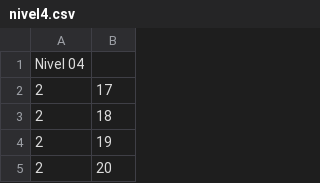
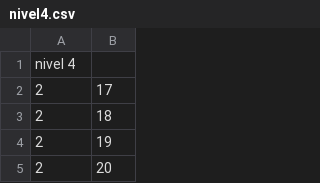
Before and after one commit to anadayane/reservatorio, a CSV file: nivel4.csv, drawn as a sheet; only a part is shown.

Commit message:
Update nivel4.csv

```diff
--- a/nivel4.csv
+++ b/nivel4.csv
@@ -1,2 +1,2 @@
-Nivel 04
+nivel 4
 2,17
```
